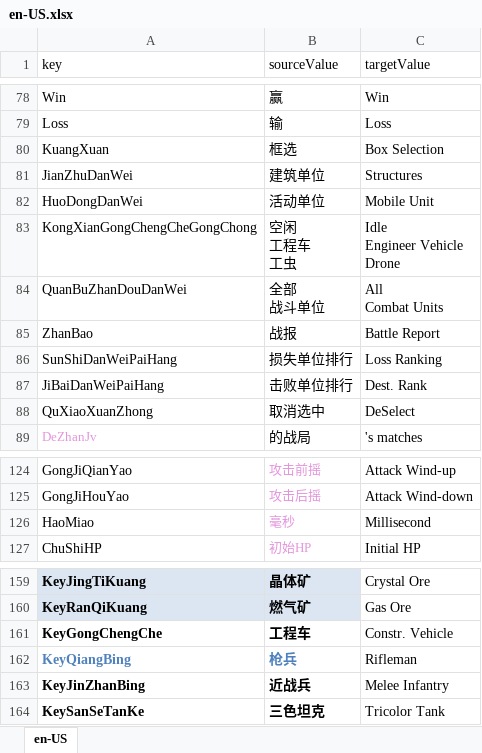
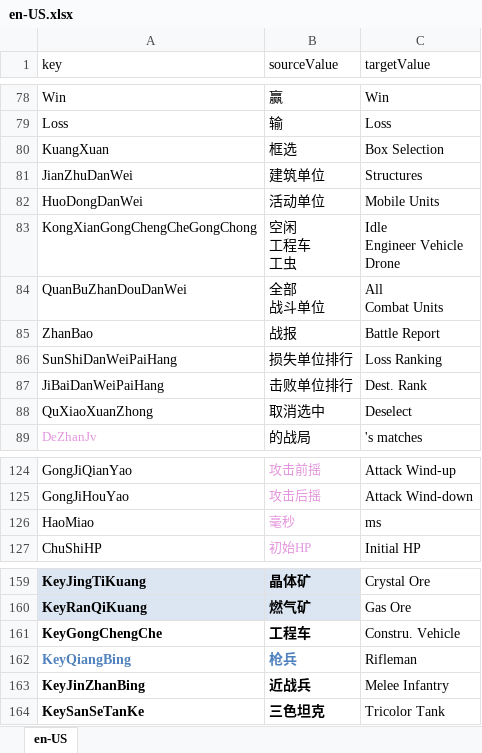
Before and after one commit to 544898458/cocos-creator38-demo, an Excel workbook: assets/翻译/en-US.xlsx, sheet en-US, drawn as a sheet; only a part is shown, gaps mark what is left out; values as stored, in another font and other column widths than the file's, no borders; the diff names each change by its address in the sheet, - before the commit and + after, or states it on an @@ line.

```diff
--- a/assets/翻译/en-US.xlsx (sheet en-US)
+++ b/assets/翻译/en-US.xlsx (sheet en-US)
-C82 (targetValue): Mobile Unit
+C82 (targetValue): Mobile Units
-C88 (targetValue): DeSelect
+C88 (targetValue): Deselect
-C126 (targetValue): Millisecond
+C126 (targetValue): ms
-C161 (targetValue): Constr. Vehicle
+C161 (targetValue): Constru. Vehicle
```
Also changed, not shown: 3 other files.
